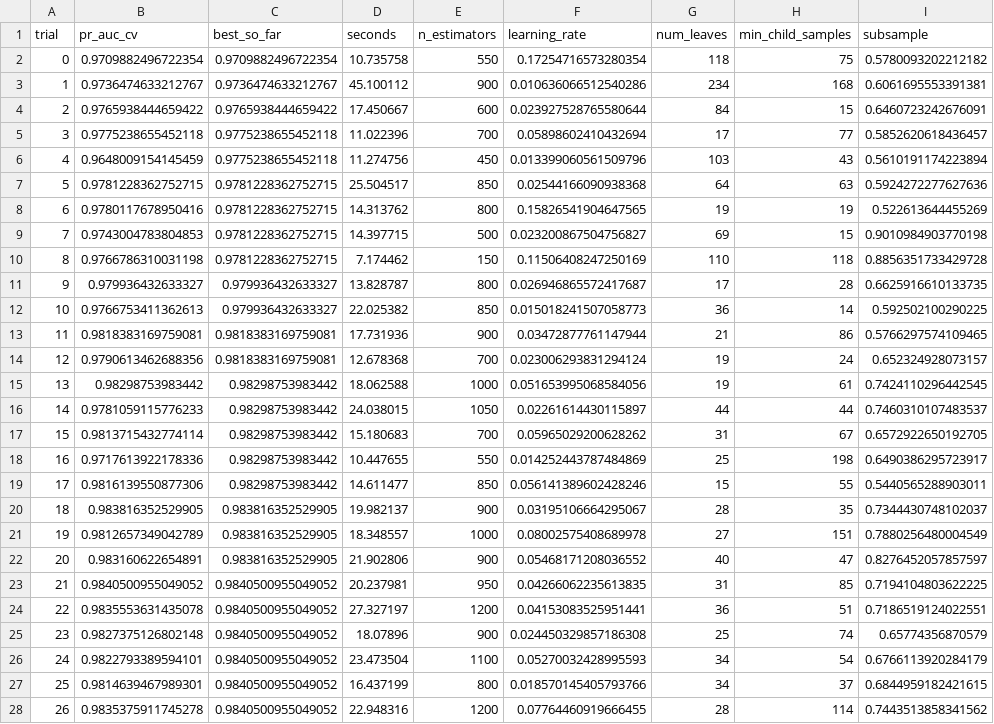
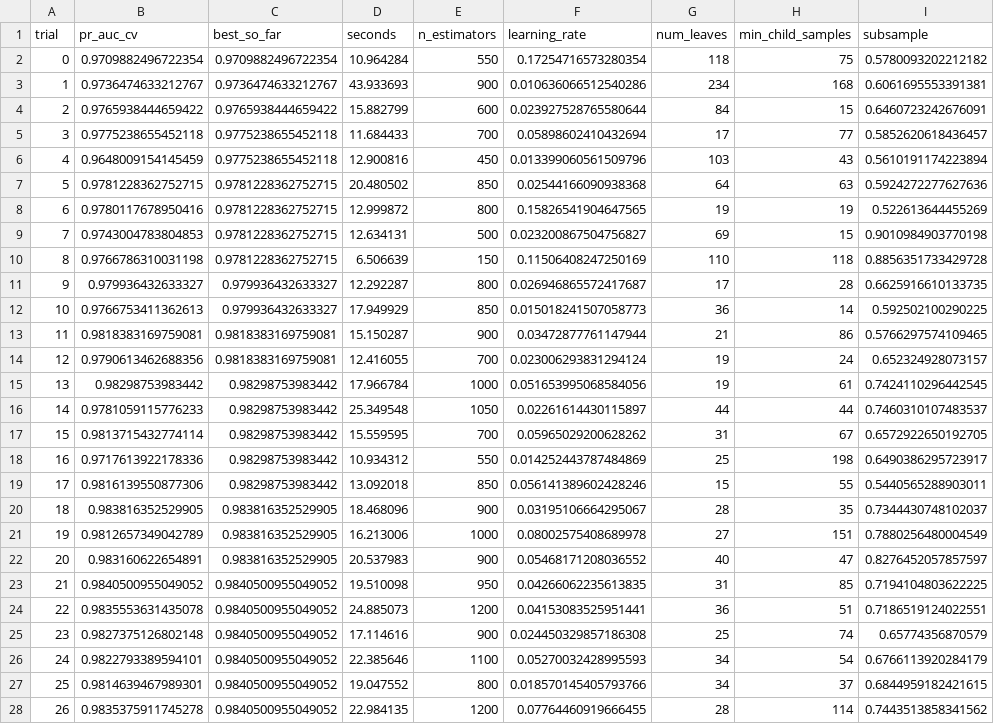
Before and after one commit to gauravv-jainn/frauddet, a CSV file: fraudlens/artifacts/trials.csv, drawn as a sheet; only a part is shown; the diff covers the shown part only; the diff names each change by its address in the sheet, - before the commit and + after, or states it on an @@ line.

```diff
--- a/fraudlens/artifacts/trials.csv
+++ b/fraudlens/artifacts/trials.csv
-D2 (seconds): 10.735758
+D2 (seconds): 10.964284
-D3 (seconds): 45.100112
+D3 (seconds): 43.933693
-D4 (seconds): 17.450667
+D4 (seconds): 15.882799
-D5 (seconds): 11.022396
+D5 (seconds): 11.684433
-D6 (seconds): 11.274756
+D6 (seconds): 12.900816
-D7 (seconds): 25.504517
+D7 (seconds): 20.480502
-D8 (seconds): 14.313762
+D8 (seconds): 12.999872
-D9 (seconds): 14.397715
+D9 (seconds): 12.634131
-D10 (seconds): 7.174462
+D10 (seconds): 6.506639
-D11 (seconds): 13.828787
+D11 (seconds): 12.292287
-D12 (seconds): 22.025382
+D12 (seconds): 17.949929
-D13 (seconds): 17.731936
+D13 (seconds): 15.150287
-D14 (seconds): 12.678368
+D14 (seconds): 12.416055
-D15 (seconds): 18.062588
+D15 (seconds): 17.966784
-D16 (seconds): 24.038015
+D16 (seconds): 25.349548
-D17 (seconds): 15.180683
+D17 (seconds): 15.559595
-D18 (seconds): 10.447655
+D18 (seconds): 10.934312
-D19 (seconds): 14.611477
+D19 (seconds): 13.092018
-D20 (seconds): 19.982137
+D20 (seconds): 18.468096
-D21 (seconds): 18.348557
+D21 (seconds): 16.213006
-D22 (seconds): 21.902806
+D22 (seconds): 20.537983
-D23 (seconds): 20.237981
+D23 (seconds): 19.510098
-D24 (seconds): 27.327197
+D24 (seconds): 24.885073
-D25 (seconds): 18.07896
+D25 (seconds): 17.114616
-D26 (seconds): 23.473504
+D26 (seconds): 22.385646
-D27 (seconds): 16.437199
+D27 (seconds): 19.047552
-D28 (seconds): 22.948316
+D28 (seconds): 22.984135
```
Also changed, not shown: 3 edited cells elsewhere in this file, 16 other files.
